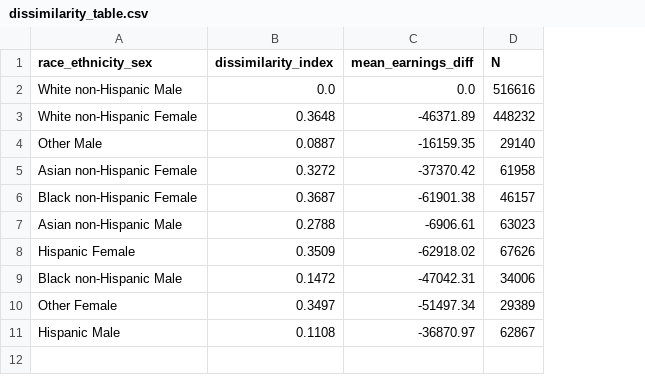
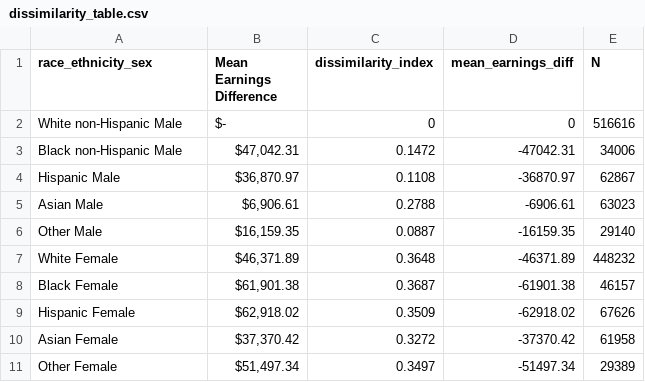
Before and after one commit to Disco-Gnome/Capstone, a CSV file: dissimilarity_table.csv, drawn as a sheet; removed rows and columns are numbered as before the commit, all else as after; the diff names each change by its address in the sheet, - before the commit and + after, or states it on an @@ line.

```diff
--- a/dissimilarity_table.csv
+++ b/dissimilarity_table.csv
+column B (Mean Earnings Difference), row 2: $-; row 6: $16,159.35; rows 8-9: $61,901.38 | $62,918.02; row 11: $51,497.34
-C2 (dissimilarity_index): 0.0
+C2 (dissimilarity_index): 0
-D2 (mean_earnings_diff): 0.0
+D2 (mean_earnings_diff): 0
-row 3: White non-Hispanic Female | 0.3648 | -46371.89 | 448232
@@ row 9 moved to row 3: Black non-Hispanic Male @@
@@ row 11 moved to row 4: Hispanic Male @@
+row 5: Asian Male | $6,906.61 | 0.2788 | -6906.61 | 63023
-row 5: Asian non-Hispanic Female | 0.3272 | -37370.42 | 61958
+row 7: White Female | $46,371.89 | 0.3648 | -46371.89 | 448232
-A8 (race_ethnicity_sex): Black non-Hispanic Female
+A8 (race_ethnicity_sex): Black Female
-row 7: Asian non-Hispanic Male | 0.2788 | -6906.61 | 63023
+row 10: Asian Female | $37,370.42 | 0.3272 | -37370.42 | 61958
```
Also changed, not shown: 1 other file.
